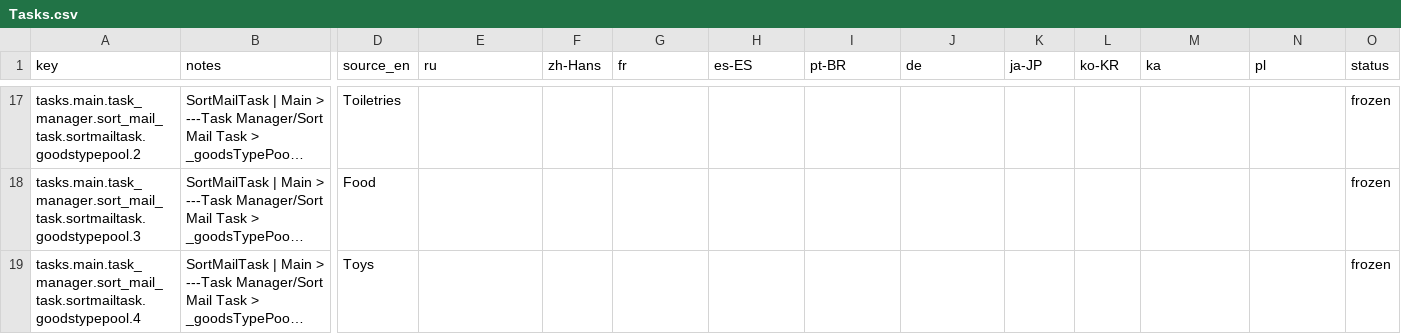
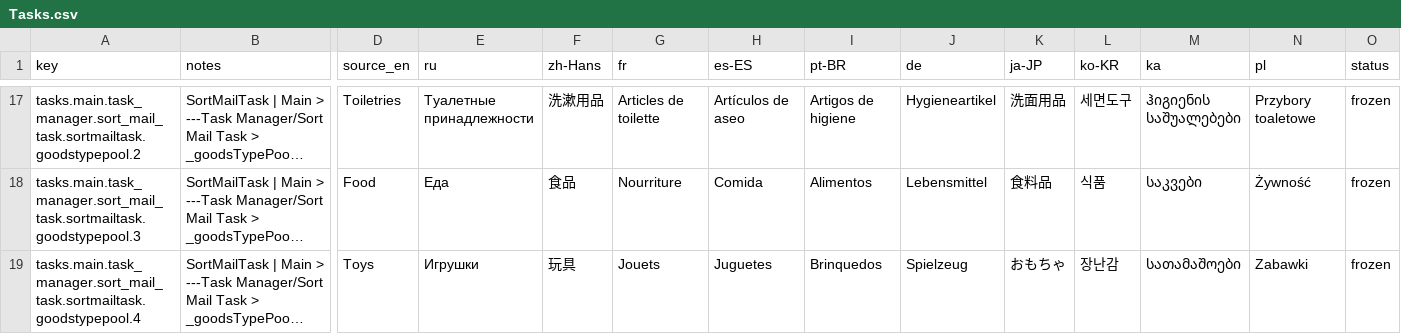
Before and after one commit to jason-ario/GoodCopBadCopUnity, a CSV file: Assets/_GoodCopBadCop/Localization/Sheets/Tasks.csv, drawn as a sheet; only a part is shown, gaps mark what is left out; long unchanged cells end in …; the diff covers the shown part only; the diff names each change by its address in the sheet, - before the commit and + after, or states it on an @@ line.

```diff
--- a/Assets/_GoodCopBadCop/Localization/Sheets/Tasks.csv
+++ b/Assets/_GoodCopBadCop/Localization/Sheets/Tasks.csv
-E17 (ru): (empty)
+E17 (ru): Туалетные принадлежности
-F17 (zh-Hans): (empty)
+F17 (zh-Hans): 洗漱用品
-G17 (fr): (empty)
+G17 (fr): Articles de toilette
-H17 (es-ES): (empty)
+H17 (es-ES): Artículos de aseo
-I17 (pt-BR): (empty)
+I17 (pt-BR): Artigos de higiene
-J17 (de): (empty)
+J17 (de): Hygieneartikel
-K17 (ja-JP): (empty)
+K17 (ja-JP): 洗面用品
-L17 (ko-KR): (empty)
+L17 (ko-KR): 세면도구
-M17 (ka): (empty)
+M17 (ka): ჰიგიენის საშუალებები
-N17 (pl): (empty)
+N17 (pl): Przybory toaletowe
-E18 (ru): (empty)
+E18 (ru): Еда
-F18 (zh-Hans): (empty)
+F18 (zh-Hans): 食品
-G18 (fr): (empty)
+G18 (fr): Nourriture
-H18 (es-ES): (empty)
+H18 (es-ES): Comida
-I18 (pt-BR): (empty)
+I18 (pt-BR): Alimentos
-J18 (de): (empty)
+J18 (de): Lebensmittel
-K18 (ja-JP): (empty)
+K18 (ja-JP): 食料品
-L18 (ko-KR): (empty)
+L18 (ko-KR): 식품
-M18 (ka): (empty)
+M18 (ka): საკვები
-N18 (pl): (empty)
+N18 (pl): Żywność
-E19 (ru): (empty)
+E19 (ru): Игрушки
-F19 (zh-Hans): (empty)
+F19 (zh-Hans): 玩具
-G19 (fr): (empty)
+G19 (fr): Jouets
-H19 (es-ES): (empty)
+H19 (es-ES): Juguetes
-I19 (pt-BR): (empty)
+I19 (pt-BR): Brinquedos
-J19 (de): (empty)
+J19 (de): Spielzeug
-K19 (ja-JP): (empty)
+K19 (ja-JP): おもちゃ
-L19 (ko-KR): (empty)
+L19 (ko-KR): 장난감
-M19 (ka): (empty)
+M19 (ka): სათამაშოები
-N19 (pl): (empty)
+N19 (pl): Zabawki
```
Also changed, not shown: 70 edited cells elsewhere in this file, Assets/_GoodCopBadCop/Localization/Sheets/Guidebook.csv, Assets/_GoodCopBadCop/Localization/Sheets/PC.csv, 34 other files.
